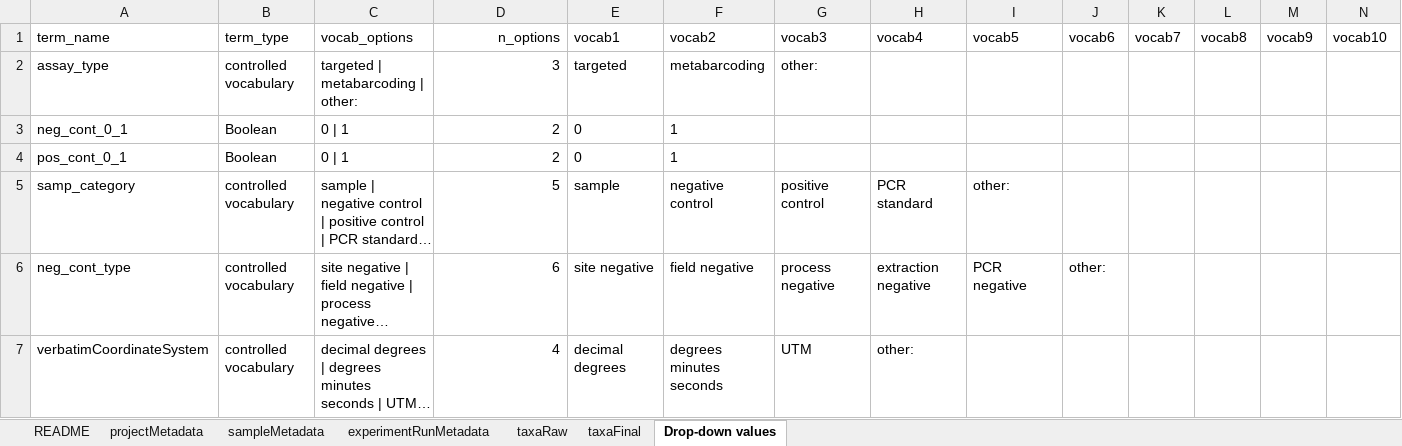
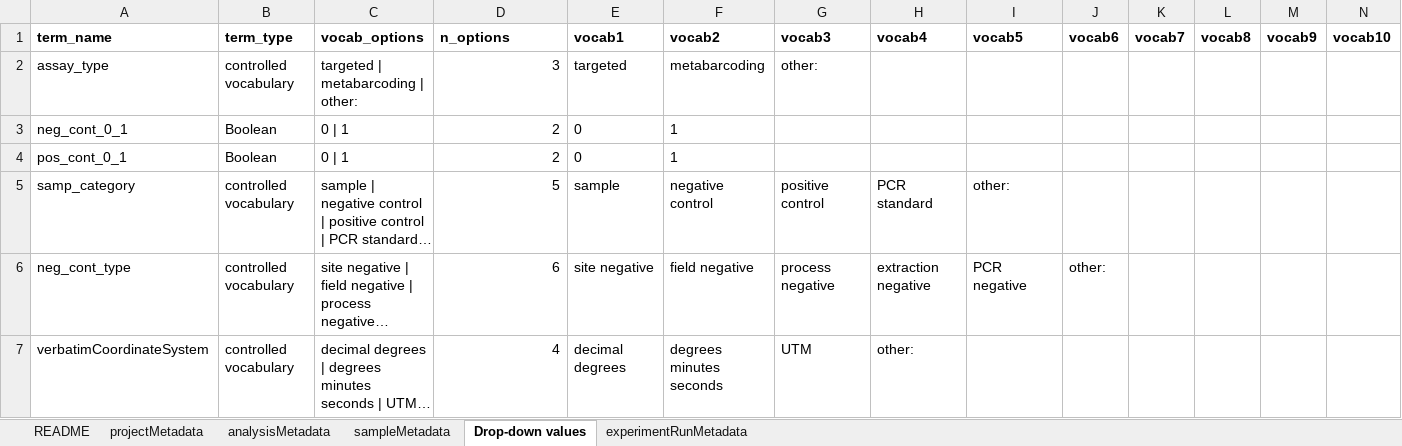
Before and after one commit to NOAA-PMEL/FAIRe-Mapping, an Excel workbook: faire_template.xlsx, sheet Drop-down values, drawn as a sheet; only a part is shown; long unchanged cells end in …; values as stored, in another font and other column widths than the file's, no borders; the diff covers the shown part only; the diff names each change by its address in the sheet, - before the commit and + after, or states it on an @@ line.

```diff
--- a/faire_template.xlsx (sheet Drop-down values)
+++ b/faire_template.xlsx (sheet Drop-down values)
-sheet tab: taxaFinal
+sheet tab: analysisMetadata
-sheet tab: taxaRaw
@@ sheet tab order changed: README | projectMetadata | analysisMetadata | sampleMetadata | Drop-down values | experimentRunMetadata @@
-A1:N1 bold: off
+A1:N1 bold: on
-D1 alignment: right
+D1 alignment: left
```
Also changed, not shown: cell formats elsewhere in this sheet, sheet analysisMetadata, sheet projectMetadata, sheet sampleMetadata, sheet README, sheet experimentRunMetadata, 8 other files.
